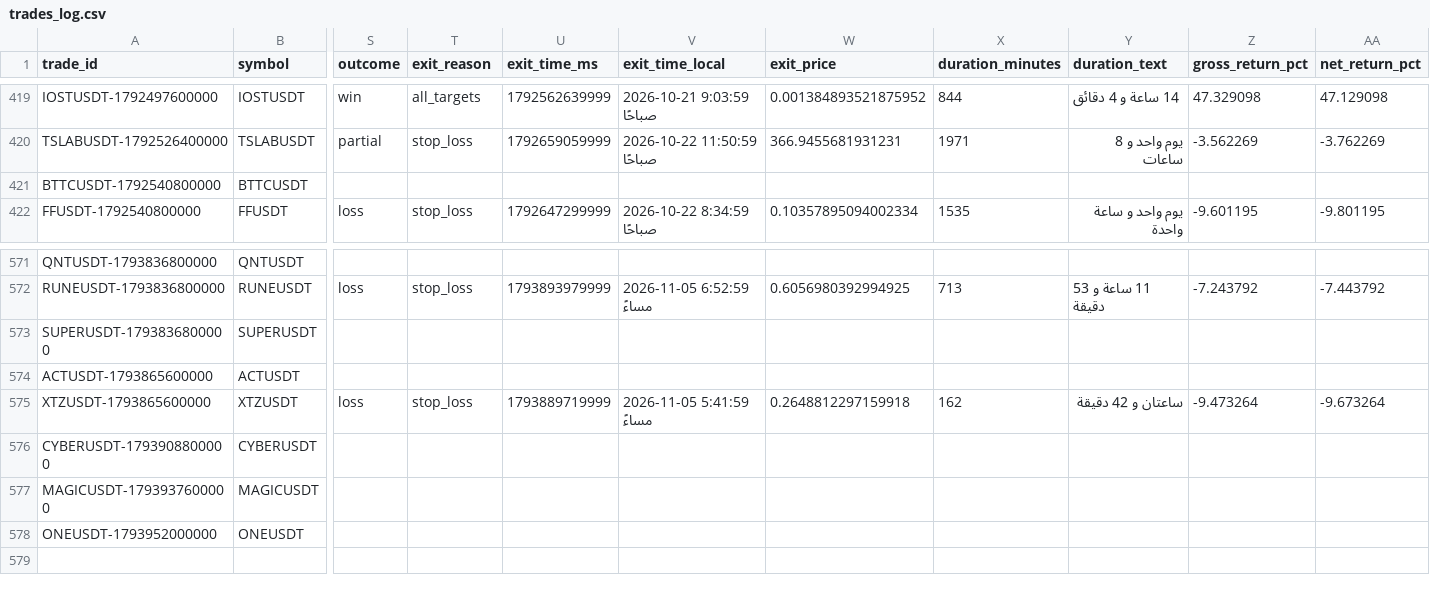
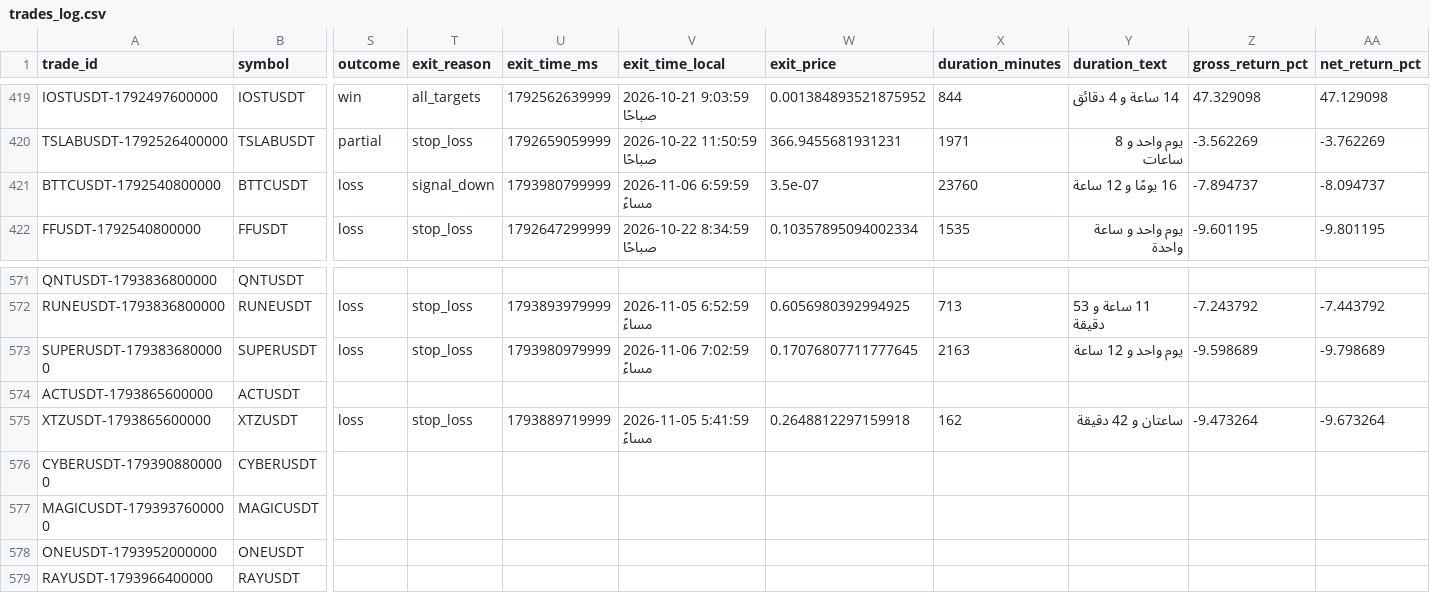
Before and after one commit to turky4500/binance-spot-usdt-signal-bot, a CSV file: data/trades_log.csv, drawn as a sheet; only a part is shown, gaps mark what is left out; rows hold the shown columns only; the diff names each change by its address in the sheet, - before the commit and + after, or states it on an @@ line.

```diff
--- a/data/trades_log.csv
+++ b/data/trades_log.csv
-S421 (outcome): (empty)
+S421 (outcome): loss
-T421 (exit_reason): (empty)
+T421 (exit_reason): signal_down
-U421 (exit_time_ms): (empty)
+U421 (exit_time_ms): 1793980799999
-V421 (exit_time_local): (empty)
+V421 (exit_time_local): 2026-11-06 6:59:59 مساءً
-W421 (exit_price): (empty)
+W421 (exit_price): 3.5e-07
-X421 (duration_minutes): (empty)
+X421 (duration_minutes): 23760
-Y421 (duration_text): (empty)
+Y421 (duration_text): 16 يومًا و 12 ساعة
-Z421 (gross_return_pct): (empty)
+Z421 (gross_return_pct): -7.894737
-AA421 (net_return_pct): (empty)
+AA421 (net_return_pct): -8.094737
-S573 (outcome): (empty)
+S573 (outcome): loss
-T573 (exit_reason): (empty)
+T573 (exit_reason): stop_loss
-U573 (exit_time_ms): (empty)
+U573 (exit_time_ms): 1793980979999
-V573 (exit_time_local): (empty)
+V573 (exit_time_local): 2026-11-06 7:02:59 مساءً
-W573 (exit_price): (empty)
+W573 (exit_price): 0.17076807711777645
-X573 (duration_minutes): (empty)
+X573 (duration_minutes): 2163
-Y573 (duration_text): (empty)
+Y573 (duration_text): يوم واحد و 12 ساعة
-Z573 (gross_return_pct): (empty)
+Z573 (gross_return_pct): -9.598689
-AA573 (net_return_pct): (empty)
+AA573 (net_return_pct): -9.798689
+row 579: RAYUSDT-1793966400000 | RAYUSDT
```
Also changed, not shown: 2 other files.
